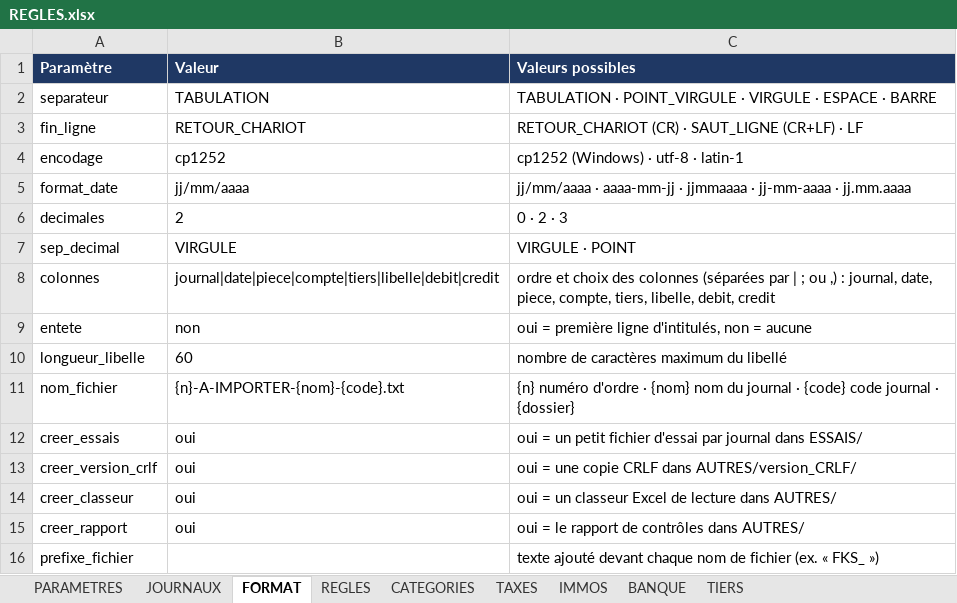
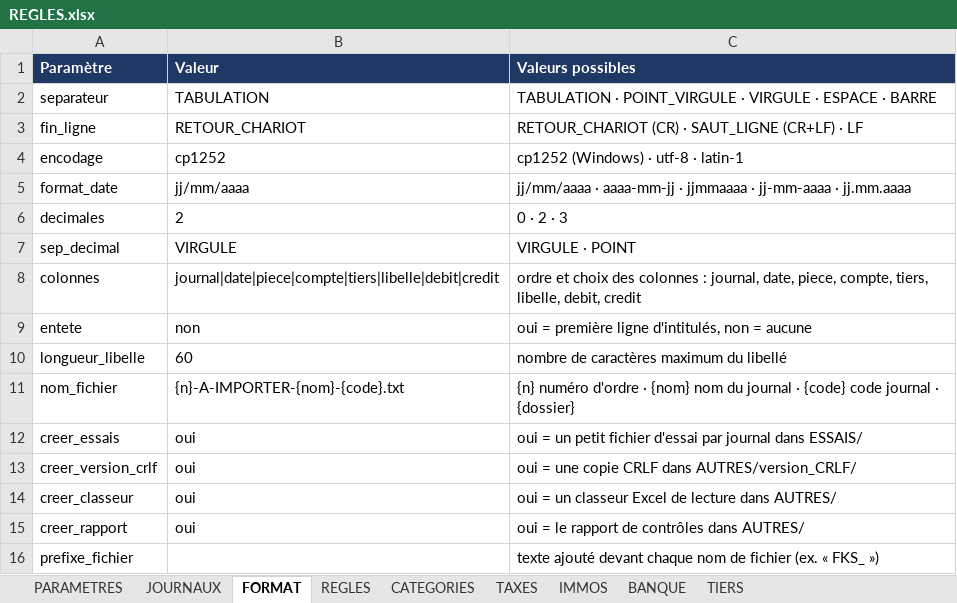
Before and after one commit to doregoservices/outil-journaux-sage, an Excel workbook: regles/REGLES.xlsx, sheet FORMAT, drawn as a sheet; values as stored, in another font and other column widths than the file's, no borders; the diff names each change by its address in the sheet, - before the commit and + after, or states it on an @@ line.

```diff
--- a/regles/REGLES.xlsx (sheet FORMAT)
+++ b/regles/REGLES.xlsx (sheet FORMAT)
-C8 (Valeurs possibles): …des colonnes (séparées par | ; ou ,) : journal,…
+C8 (Valeurs possibles): …des colonnes : journal,…
```
Also changed, not shown: regles/REGLES_FKS.xlsx, regles/REGLES_JCHARNO.xlsx, 9 other files.
